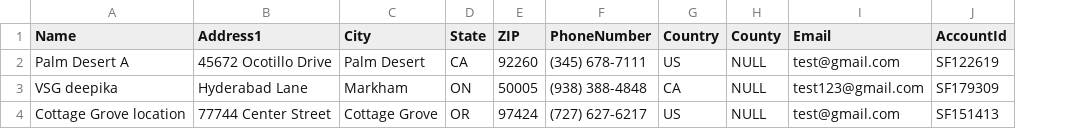
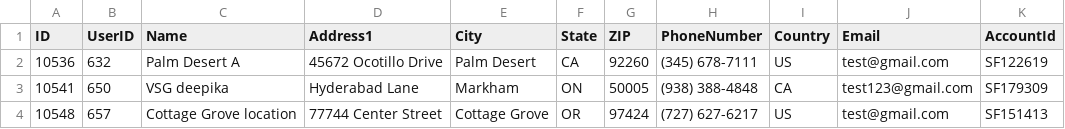
Before and after one commit to AshokNarvaneni/HackathonNew, a CSV file: Datacsv/Locations.csv, drawn as a sheet; removed rows and columns are numbered as before the commit, all else as after; the diff names each change by its address in the sheet, - before the commit and + after, or states it on an @@ line.

```diff
--- a/Datacsv/Locations.csv
+++ b/Datacsv/Locations.csv
+column A (ID), rows 2-4: 10536 | 10541 | 10548
+column B (UserID), rows 2-4: 632 | 650 | 657
-column H (County), rows 2-4: all NULL
```
Also changed, not shown: Datacsv/Equipments.csv, Datacsv/UserEquipments.csv, 4 other files.
